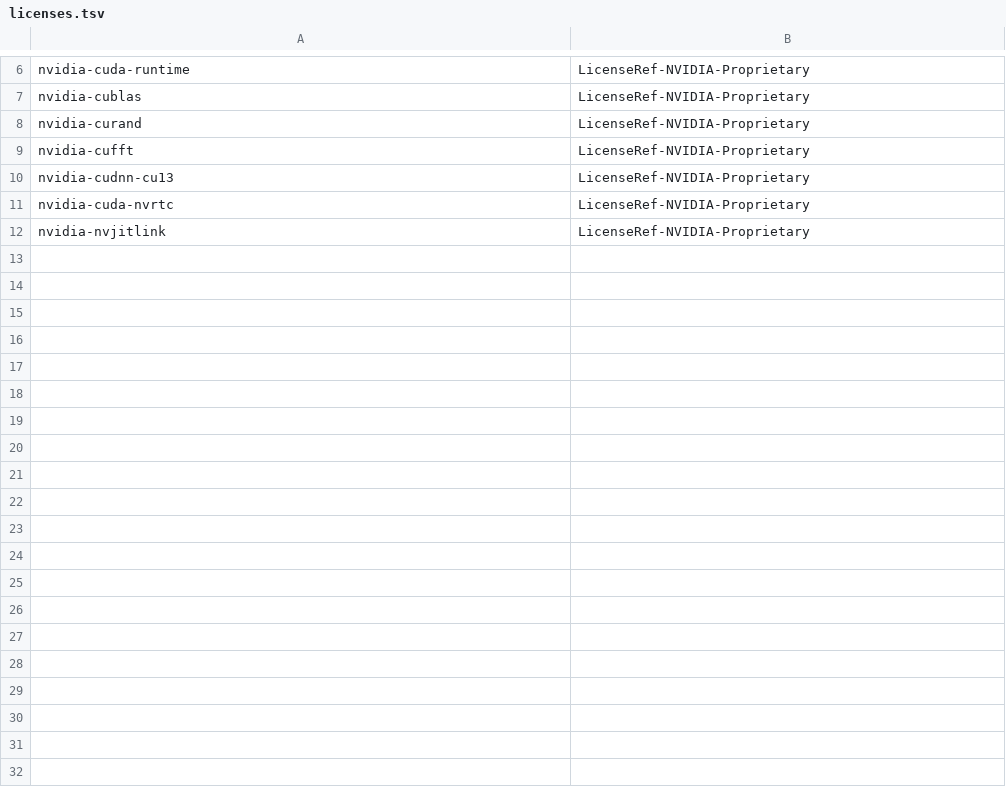
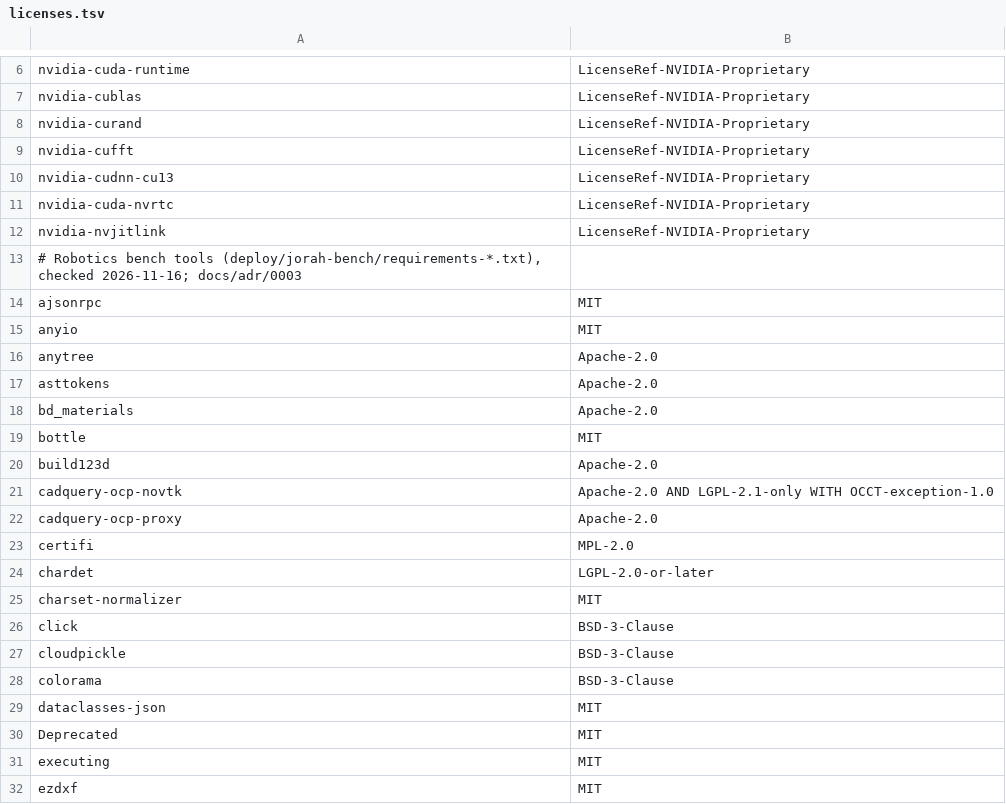
Before and after one commit to AdamHikl/jorah, a TSV file: config/licenses.tsv, drawn as a sheet; only a part is shown, gaps mark what is left out; the diff covers the shown part only.

```diff
--- a/config/licenses.tsv
+++ b/config/licenses.tsv
@@ -12 +12,21 @@ nvidia-cuda-nvrtc	LicenseRef-NVIDIA-Proprietary
 nvidia-nvjitlink	LicenseRef-NVIDIA-Proprietary
+# Robotics bench tools (deploy/jorah-bench/requirements-*.txt), checked 2026-11-16; docs/adr/0003
+ajsonrpc	MIT
+anyio	MIT
+anytree	Apache-2.0
+asttokens	Apache-2.0
+bd_materials	Apache-2.0
+bottle	MIT
+build123d	Apache-2.0
+cadquery-ocp-novtk	Apache-2.0 AND LGPL-2.1-only WITH OCCT-exception-1.0
+cadquery-ocp-proxy	Apache-2.0
+certifi	MPL-2.0
+chardet	LGPL-2.0-or-later
+charset-normalizer	MIT
+click	BSD-3-Clause
+cloudpickle	BSD-3-Clause
+colorama	BSD-3-Clause
+dataclasses-json	MIT
+Deprecated	MIT
+executing	MIT
+ezdxf	MIT
```
Also changed, not shown: 54 added rows elsewhere in this file, 3 other files.
